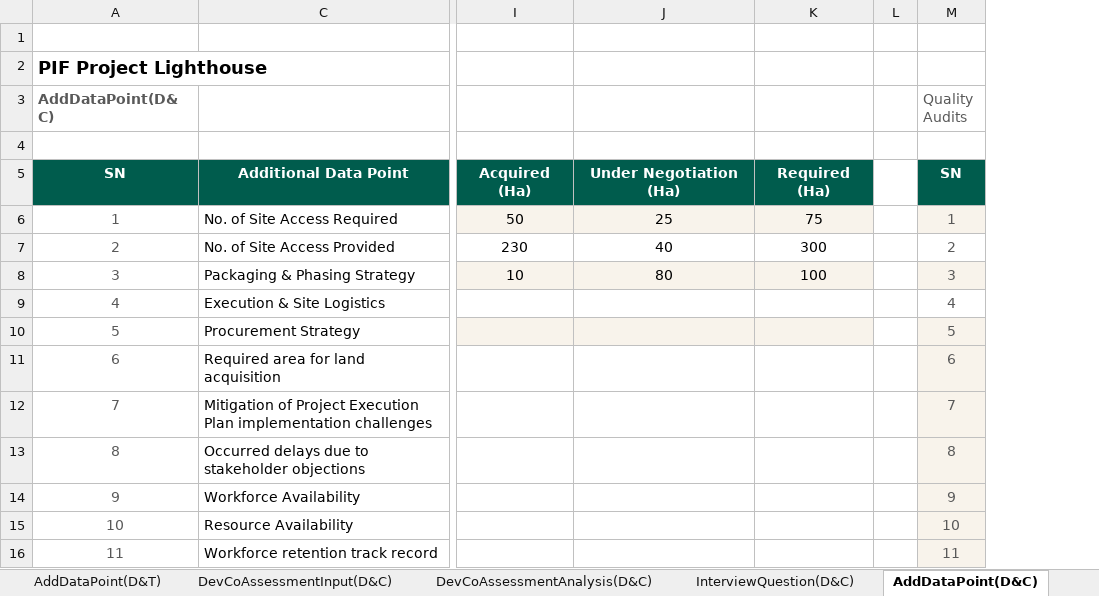
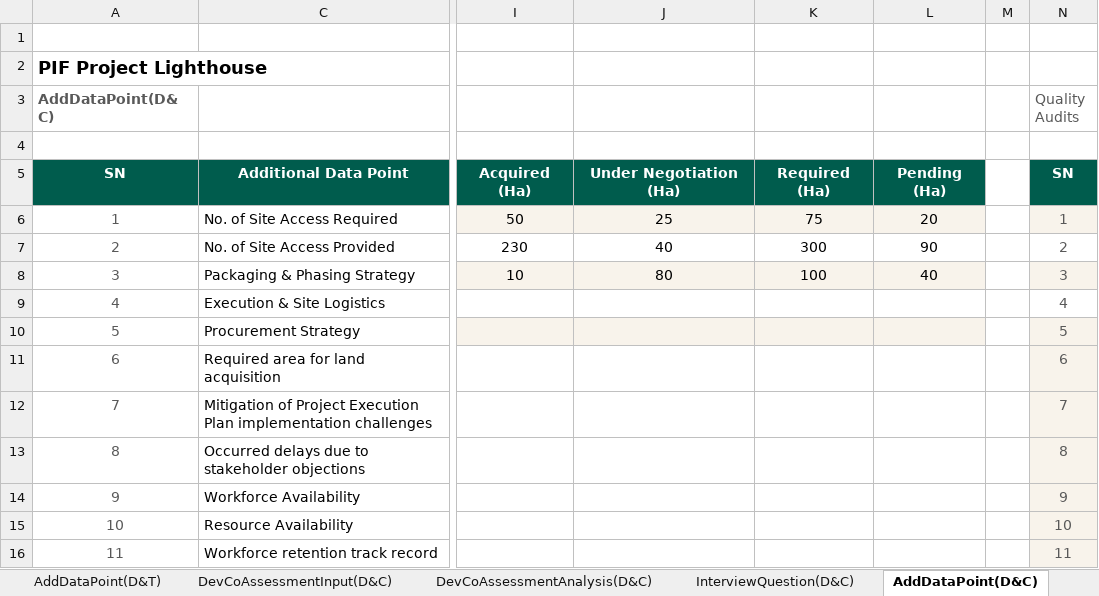
Before and after one commit to jemyap91/lighthouse_dash, an Excel workbook: assessment_guide/assessment_guide_qiddiya.xlsm, sheet AddDataPoint(D&C), drawn as a sheet; only a part is shown, gaps mark what is left out; values as stored, in another font and other column widths than the file's, no borders; charts and pictures and table styles not drawn; the diff names each change by its address in the sheet, - before the commit and + after, or states it on an @@ line.

Commit message:
updated AGs for Diriyah and Qiddiya

```diff
--- a/assessment_guide/assessment_guide_qiddiya.xlsm (sheet AddDataPoint(D&C))
+++ b/assessment_guide/assessment_guide_qiddiya.xlsm (sheet AddDataPoint(D&C))
+column L, rows 5-8: Pending (Ha) | 20 | 90 | 40
```
Also changed, not shown: charts or pictures, assessment_guide/assessment_guide_diriyah.xlsm.
